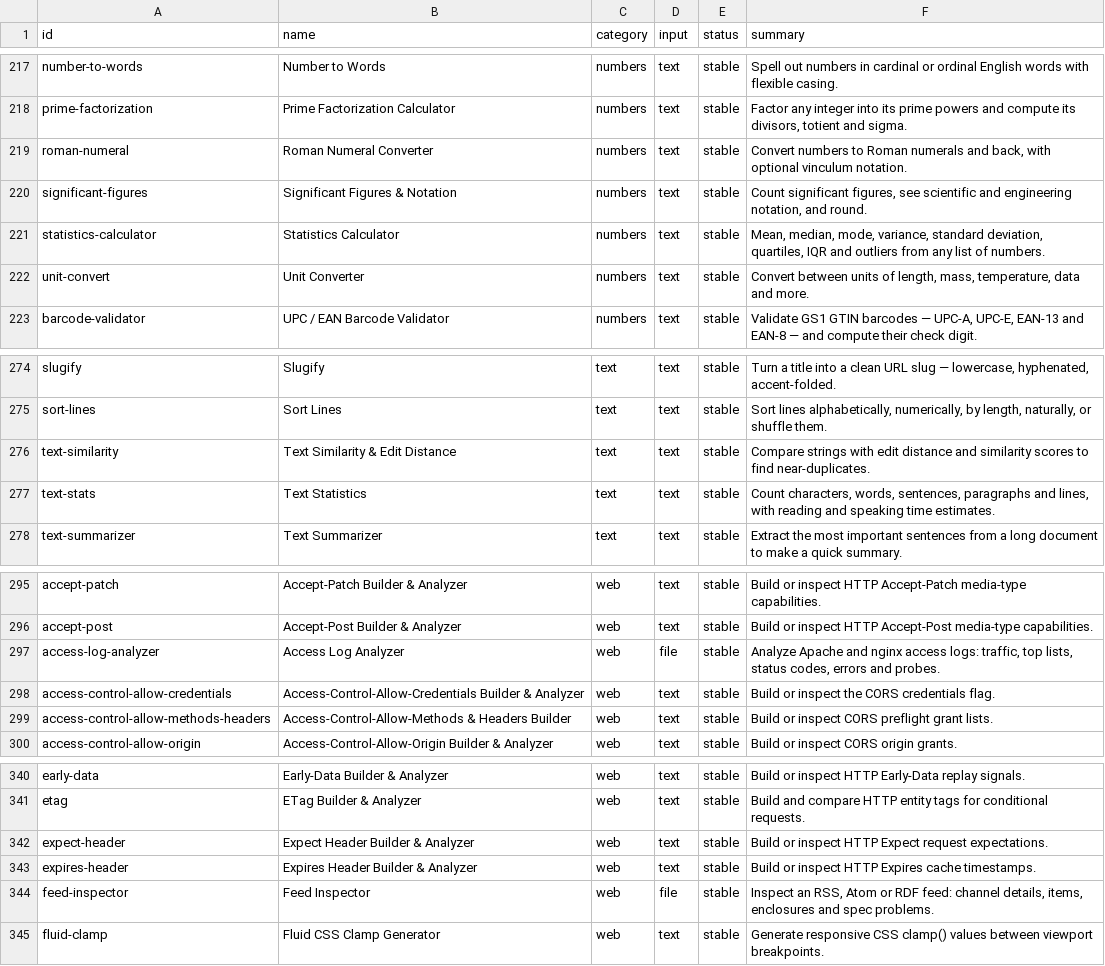
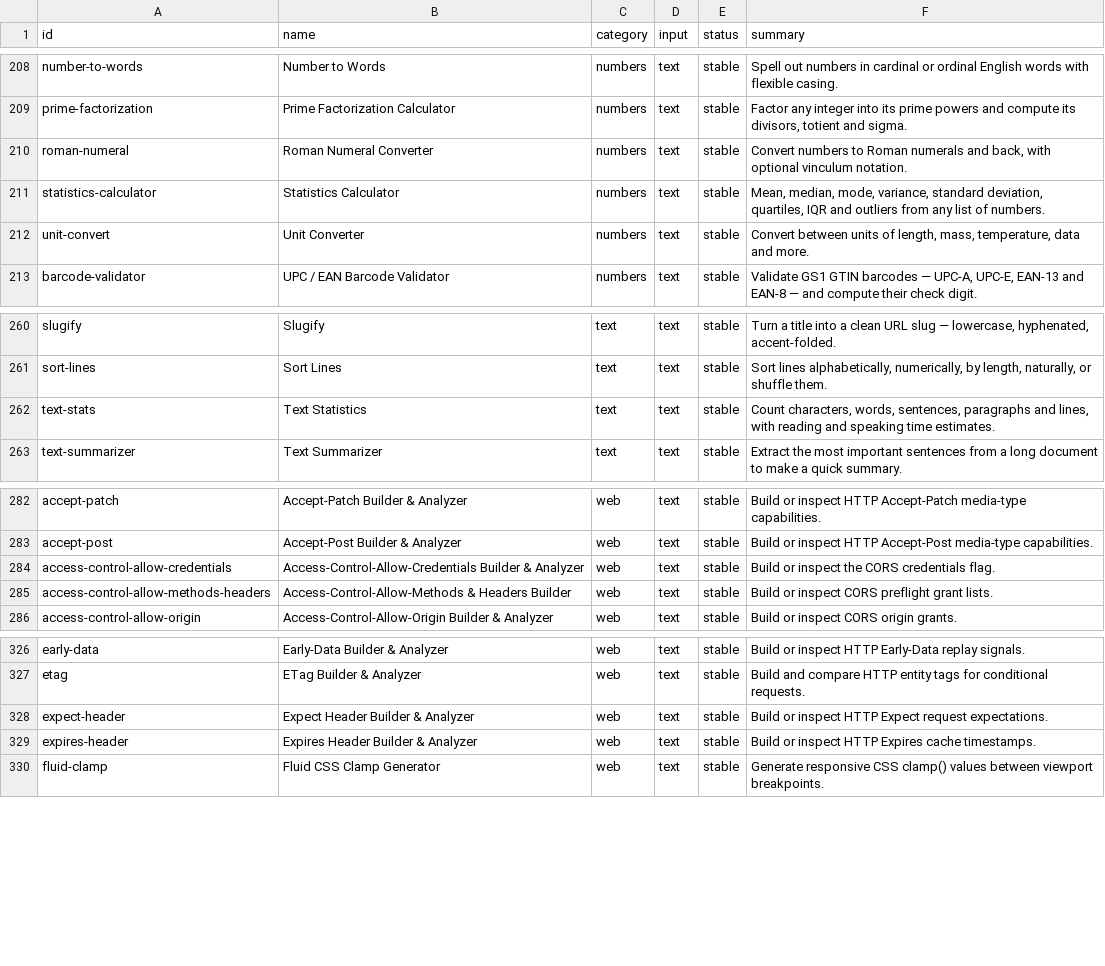
Before and after one commit to Hemanthdamineni/browser-tools-platform, a CSV file: docs/TOOLS.md.csv, drawn as a sheet; only a part is shown, gaps mark what is left out; removed rows and columns are numbered as before the commit, all else as after; the diff covers the shown part only; the diff names each change by its address in the sheet, - before the commit and + after, or states it on an @@ line.

```diff
--- a/docs/TOOLS.md.csv
+++ b/docs/TOOLS.md.csv
-row 220: significant-figures | Significant Figures & Notation | numbers | text | stable | Count significant figures, see scientific and engineering notation, and round.
-row 276: text-similarity | Text Similarity & Edit Distance | text | text | stable | Compare strings with edit distance and similarity scores to find near-duplicates.
-row 297: access-log-analyzer | Access Log Analyzer | web | file | stable | Analyze Apache and nginx access logs: traffic, top lists, status codes, errors and probes.
-row 344: feed-inspector | Feed Inspector | web | file | stable | Inspect an RSS, Atom or RDF feed: channel details, items, enclosures and spec problems.
```
Also changed, not shown: 2 added rows and 13 removed rows elsewhere in this file, 3 other files.
